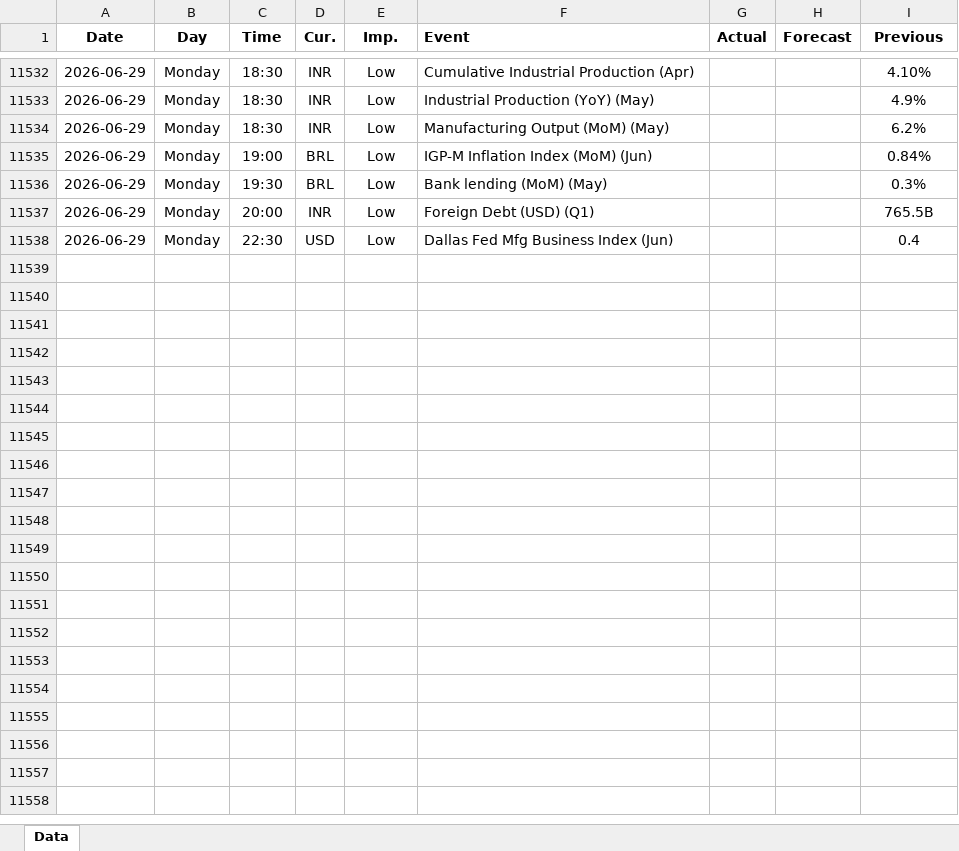
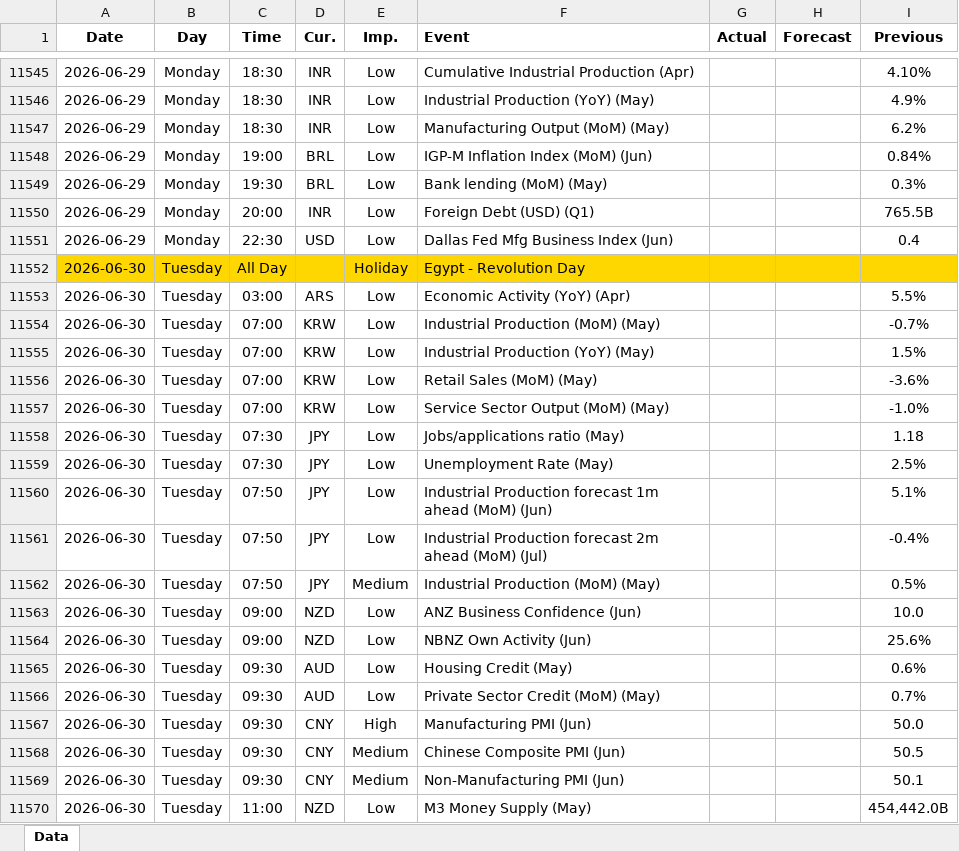
Before and after one commit to yiyousiow000814/XAUUSD-Calendar-Agent, an Excel workbook: data/Economic_Calendar/2026/2026_calendar.xlsx, sheet Data, drawn as a sheet; only a part is shown, gaps mark what is left out; values as stored, in another font and other column widths than the file's, no borders; the diff covers the shown part only; the diff names each change by its address in the sheet, - before the commit and + after, or states it on an @@ line.

```diff
--- a/data/Economic_Calendar/2026/2026_calendar.xlsx (sheet Data)
+++ b/data/Economic_Calendar/2026/2026_calendar.xlsx (sheet Data)
+row 11552: 2026-06-30 | Tuesday | All Day |  | Holiday | Egypt - Revolution Day
+row 11553: 2026-06-30 | Tuesday | 03:00 | ARS | Low | Economic Activity (YoY) (Apr) |  |  | 5.5%
+row 11554: 2026-06-30 | Tuesday | 07:00 | KRW | Low | Industrial Production (MoM) (May) |  |  | -0.7%
+row 11555: 2026-06-30 | Tuesday | 07:00 | KRW | Low | Industrial Production (YoY) (May) |  |  | 1.5%
+row 11556: 2026-06-30 | Tuesday | 07:00 | KRW | Low | Retail Sales (MoM) (May) |  |  | -3.6%
+row 11557: 2026-06-30 | Tuesday | 07:00 | KRW | Low | Service Sector Output (MoM) (May) |  |  | -1.0%
+row 11558: 2026-06-30 | Tuesday | 07:30 | JPY | Low | Jobs/applications ratio (May) |  |  | 1.18
+row 11559: 2026-06-30 | Tuesday | 07:30 | JPY | Low | Unemployment Rate (May) |  |  | 2.5%
+row 11560: 2026-06-30 | Tuesday | 07:50 | JPY | Low | Industrial Production forecast 1m ahead (MoM) (Jun) |  |  | 5.1%
+row 11561: 2026-06-30 | Tuesday | 07:50 | JPY | Low | Industrial Production forecast 2m ahead (MoM) (Jul) |  |  | -0.4%
+row 11562: 2026-06-30 | Tuesday | 07:50 | JPY | Medium | Industrial Production (MoM) (May) |  |  | 0.5%
+row 11563: 2026-06-30 | Tuesday | 09:00 | NZD | Low | ANZ Business Confidence (Jun) |  |  | 10.0
+row 11564: 2026-06-30 | Tuesday | 09:00 | NZD | Low | NBNZ Own Activity (Jun) |  |  | 25.6%
+row 11565: 2026-06-30 | Tuesday | 09:30 | AUD | Low | Housing Credit (May) |  |  | 0.6%
+row 11566: 2026-06-30 | Tuesday | 09:30 | AUD | Low | Private Sector Credit (MoM) (May) |  |  | 0.7%
+row 11567: 2026-06-30 | Tuesday | 09:30 | CNY | High | Manufacturing PMI (Jun) |  |  | 50.0
+row 11568: 2026-06-30 | Tuesday | 09:30 | CNY | Medium | Chinese Composite PMI (Jun) |  |  | 50.5
+row 11569: 2026-06-30 | Tuesday | 09:30 | CNY | Medium | Non-Manufacturing PMI (Jun) |  |  | 50.1
+row 11570: 2026-06-30 | Tuesday | 11:00 | NZD | Low | M3 Money Supply (May) |  |  | 454,442.0B
```
Also changed, not shown: 203 added rows, 1 removed row and 52 edited cells elsewhere in this sheet, 2 other files.
